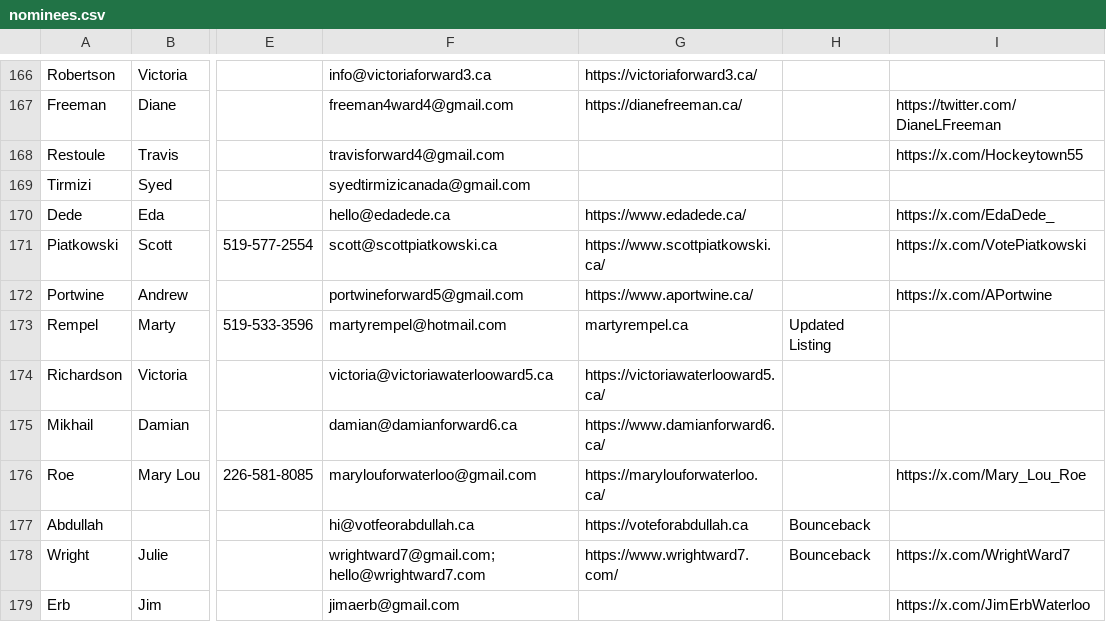
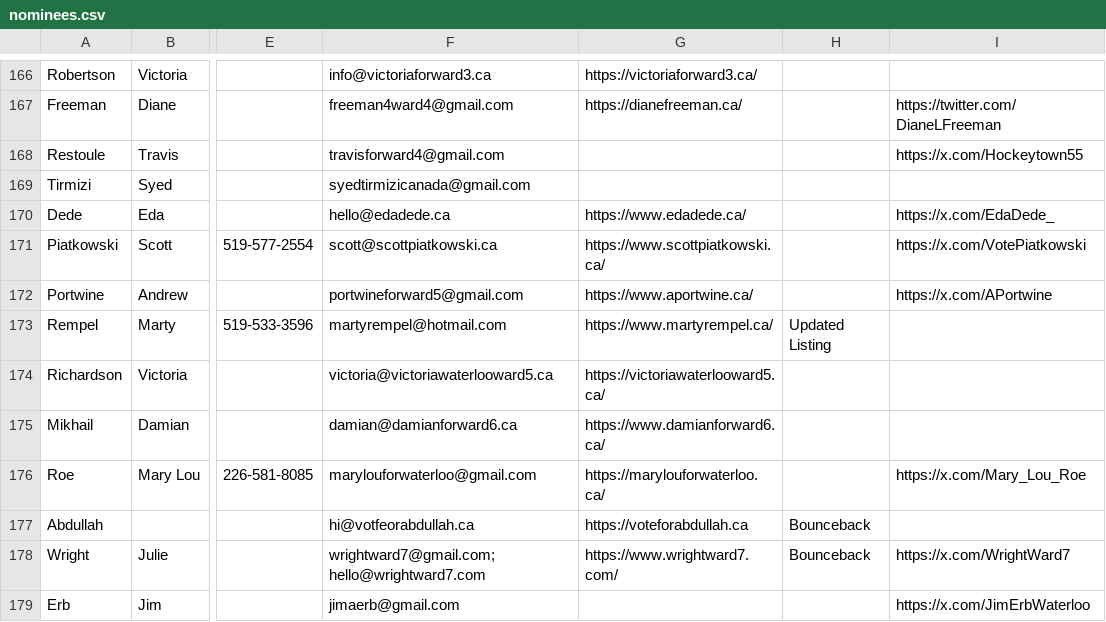
Before and after one commit to CivicTechWR/WRVotesMunicipal2026, a CSV file: docs/_data/sync/nominees.csv, drawn as a sheet; only a part is shown, gaps mark what is left out; the diff names each change by its address in the sheet, - before the commit and + after, or states it on an @@ line.

Commit message:
Auto-commit: updated nominees.csv from Google Docs

```diff
--- a/docs/_data/sync/nominees.csv
+++ b/docs/_data/sync/nominees.csv
-G173: martyrempel.ca
+G173: https://www.martyrempel.ca/
```
